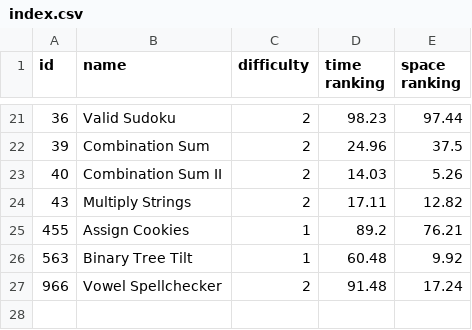
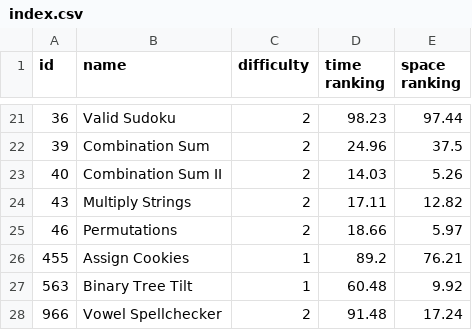
Before and after one commit to LouYu2015/leetcode, a CSV file: index.csv, drawn as a sheet; only a part is shown, gaps mark what is left out; the diff names each change by its address in the sheet, - before the commit and + after, or states it on an @@ line.

Commit message:
Permutations（AC）

```diff
--- a/index.csv
+++ b/index.csv
+row 25: 46 | Permutations | 2 | 18.66 | 5.97
```
Also changed, not shown: 1 other file.
